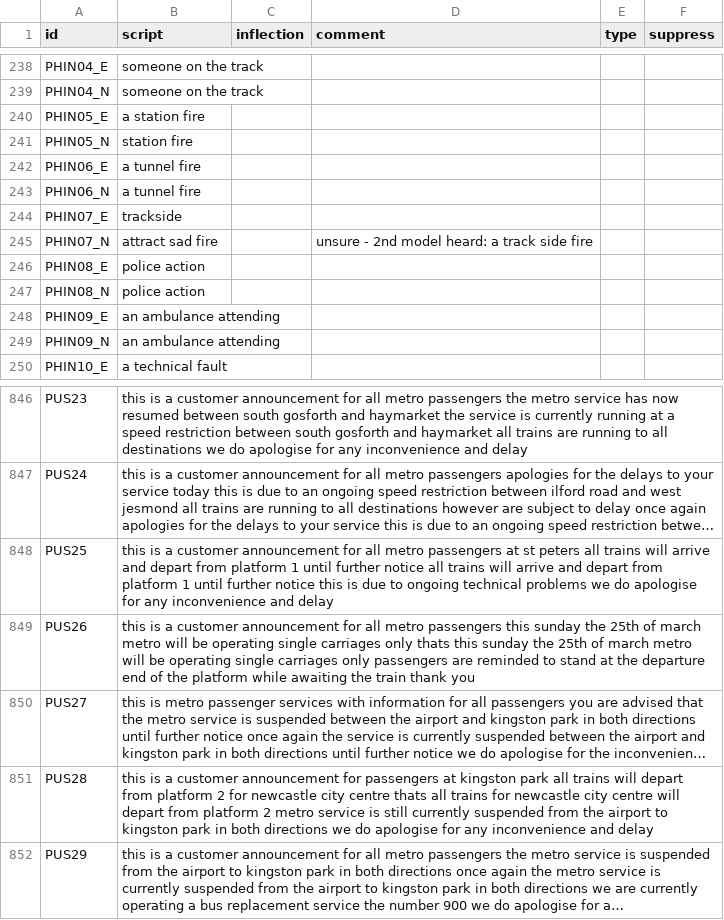
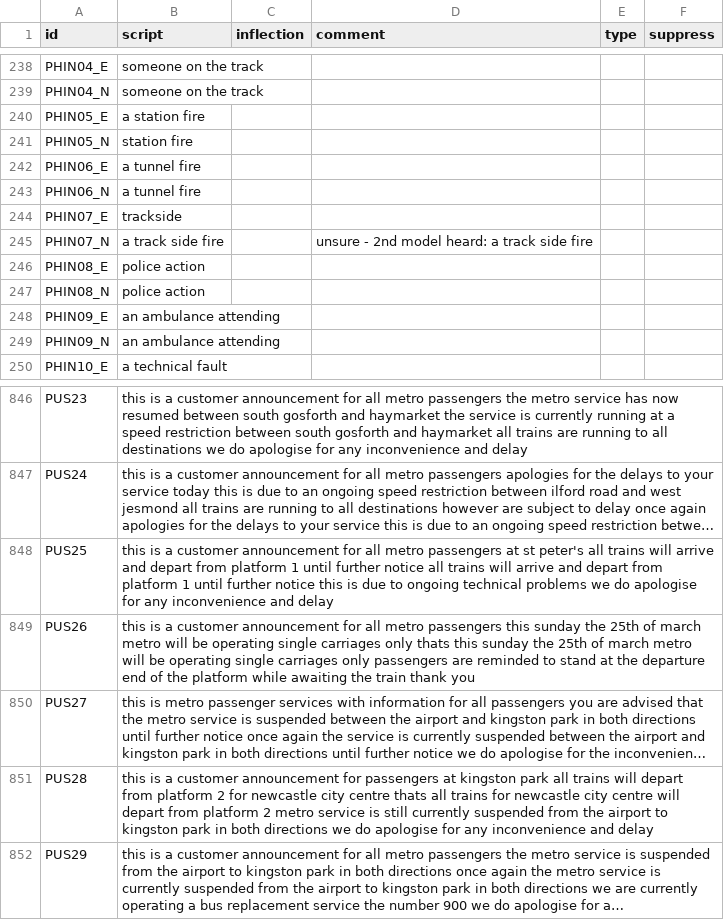
Before and after one commit to theashleygirl/nexus-tyne-and-wear-metro, a CSV file: Transcripts/PA Files (Female Voice)_transcriptions.csv, drawn as a sheet; only a part is shown, gaps mark what is left out; long unchanged cells end in …; the diff covers the shown part only; the diff names each change by its address in the sheet, - before the commit and + after, or states it on an @@ line.

```diff
--- a/Transcripts/PA Files (Female Voice)_transcriptions.csv
+++ b/Transcripts/PA Files (Female Voice)_transcriptions.csv
-B245 (script): attract sad fire
+B245 (script): a track side fire
-B848 (script): …at st peters all trains…
+B848 (script): …at st peter's all trains…
```
Also changed, not shown: 6 edited cells elsewhere in this file, Transcripts/Nexus TVM Audio_transcriptions.csv, Transcripts/PA Files (Male Voice)_transcriptions.csv, 1 other file.
